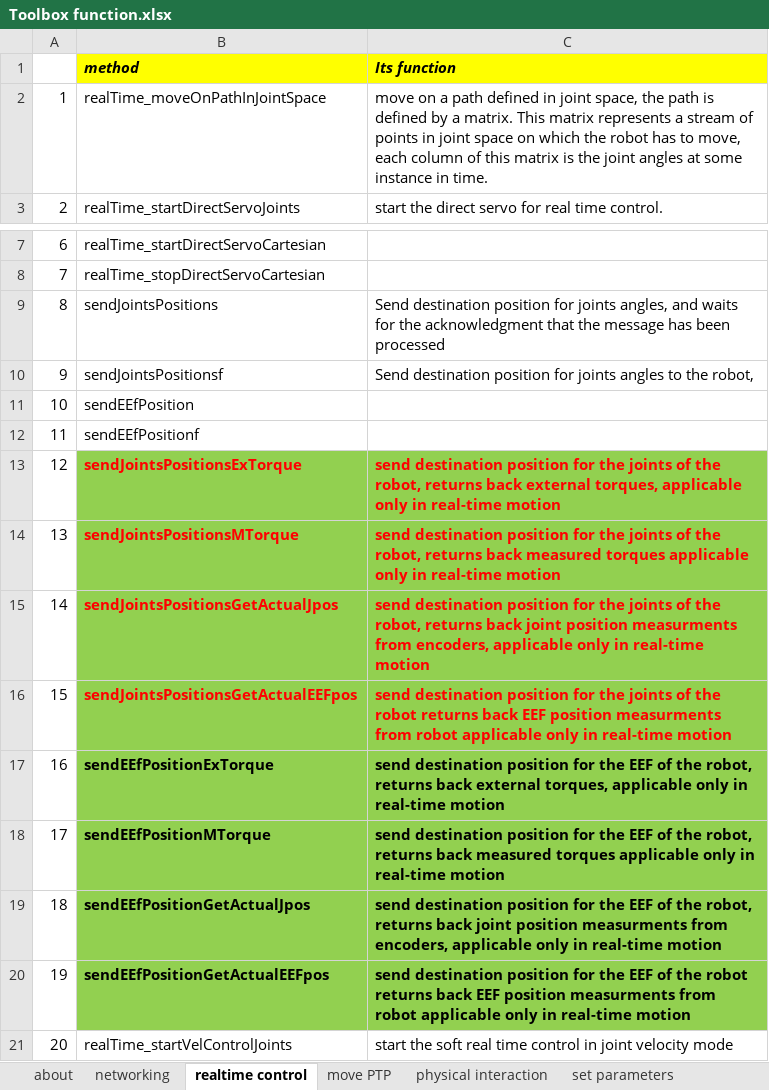
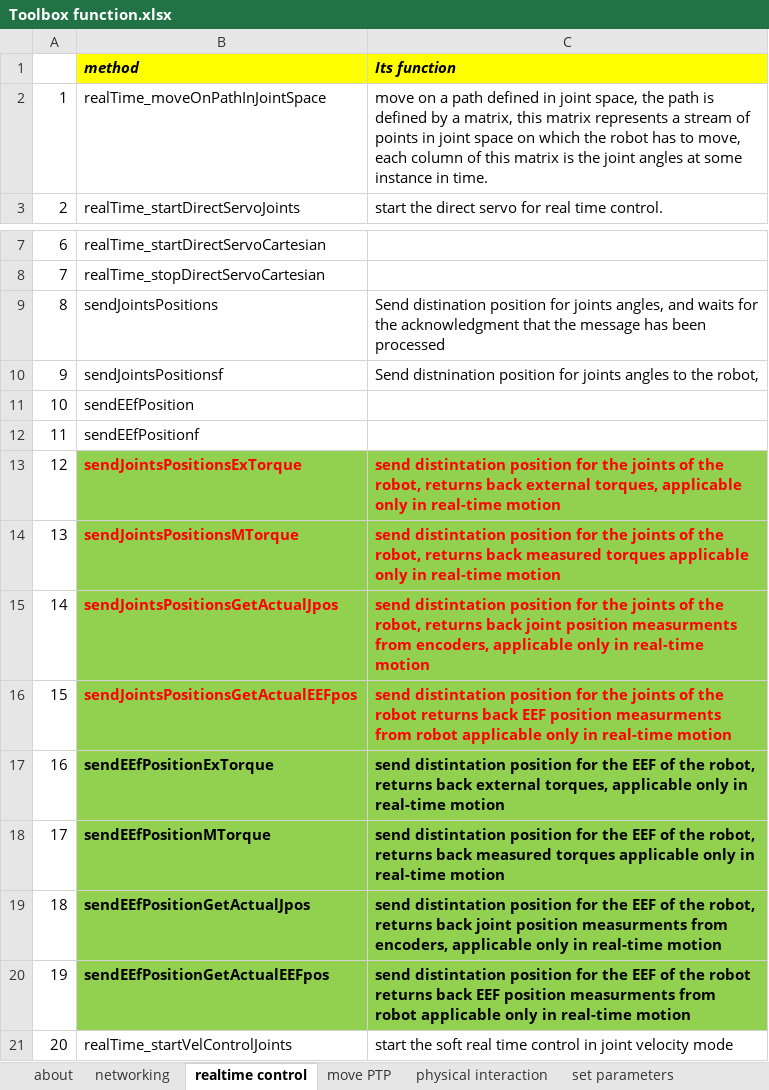
Before and after one commit to aditya9710/KST-Kuka-Sunrise-Toolbox, an Excel workbook: Toolbox function.xlsx, sheet realtime control, drawn as a sheet; only a part is shown, gaps mark what is left out; values as stored, in another font and other column widths than the file's, no borders; the diff names each change by its address in the sheet, - before the commit and + after, or states it on an @@ line.

```diff
--- a/Toolbox function.xlsx (sheet realtime control)
+++ b/Toolbox function.xlsx (sheet realtime control)
-C2 (Its function): …by a matrix. This matrix represents…
+C2 (Its function): …by a matrix, this matrix represents…
-C9 (Its function): Send destination position for…
+C9 (Its function): Send distination position for…
-C10 (Its function): Send destination position for…
+C10 (Its function): Send distnination position for…
-C13 (Its function): send destination position for…
+C13 (Its function): send distintation position for…
-C14 (Its function): send destination position for…
+C14 (Its function): send distintation position for…
-C15 (Its function): send destination position for…
+C15 (Its function): send distintation position for…
-C16 (Its function): send destination position for…
+C16 (Its function): send distintation position for…
-C17 (Its function): send destination position for…
+C17 (Its function): send distintation position for…
-C18 (Its function): send destination position for…
+C18 (Its function): send distintation position for…
-C19 (Its function): send destination position for…
+C19 (Its function): send distintation position for…
-C20 (Its function): send destination position for…
+C20 (Its function): send distintation position for…
```
Also changed, not shown: sheet TLM, sheet networking, sheet about, 2 other files.
